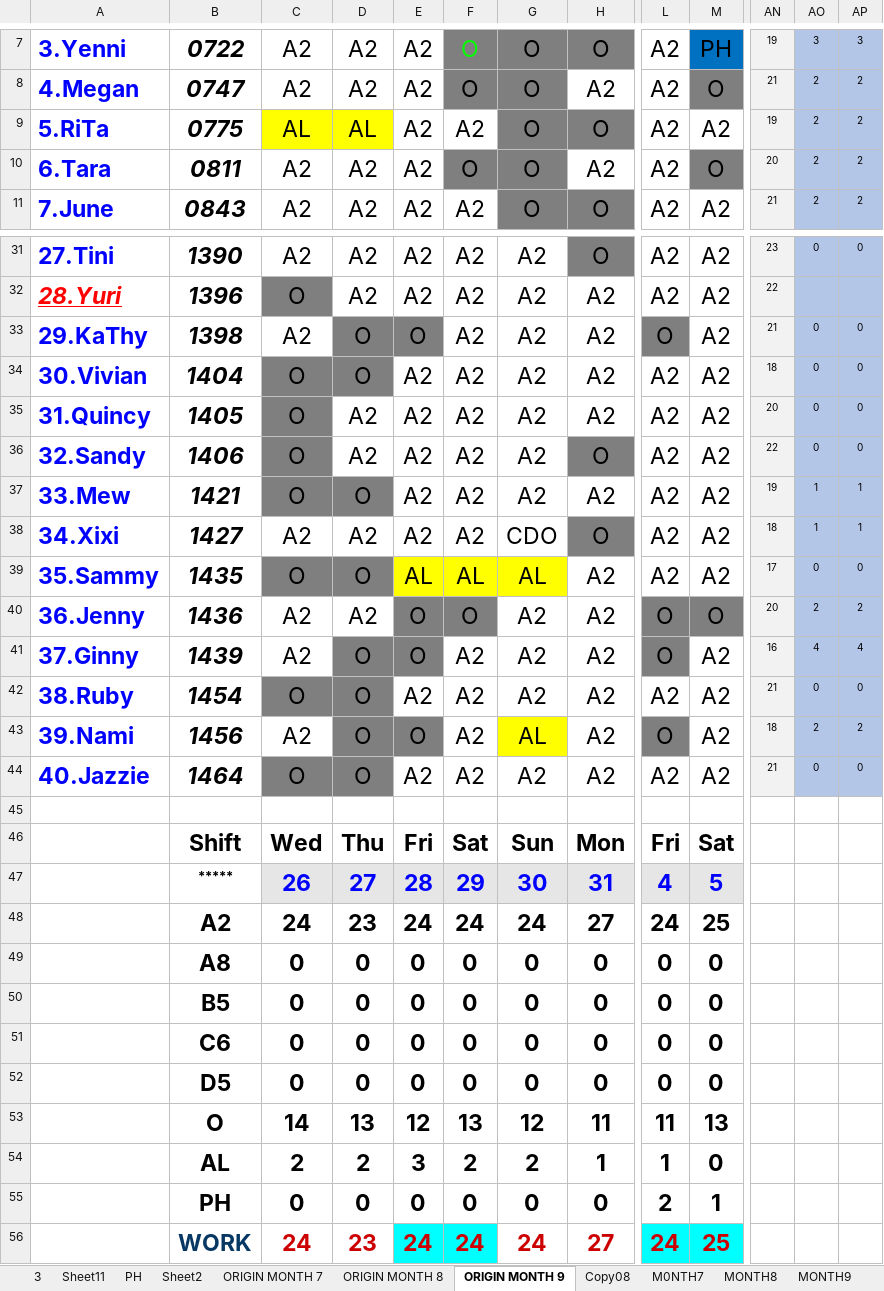
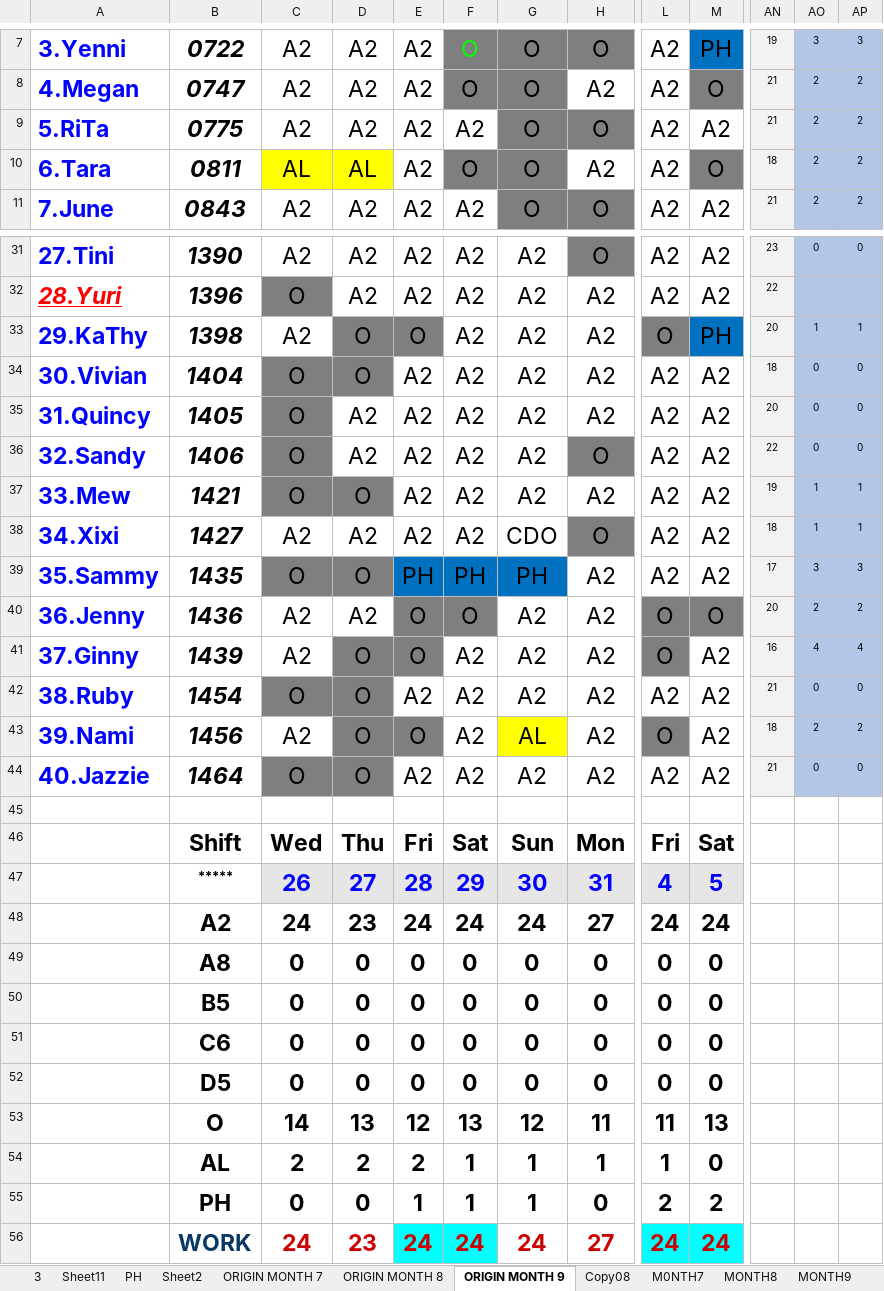
Before and after one commit to Chats-club/roter-ga, an Excel workbook: uploads/ORIGINAL7.xlsx, sheet ORIGIN MONTH 9, drawn as a sheet; only a part is shown, gaps mark what is left out; values as stored, in another font and other column widths than the file's, no borders; charts and pictures and conditional formats not drawn; the diff names each change by its address in the sheet, - before the commit and + after, or states it on an @@ line.

Commit message:
new9

```diff
--- a/uploads/ORIGINAL7.xlsx (sheet ORIGIN MONTH 9)
+++ b/uploads/ORIGINAL7.xlsx (sheet ORIGIN MONTH 9)
-C9: AL
+C9: A2
-C9:D9 fill: #FFFF00
+C9:D9 fill: none
-D9: AL
+D9: A2
-AN9: 19
+AN9: 21
-C10: A2
+C10: AL
-C10:D10 fill: none
+C10:D10 fill: #FFFF00
-D10: A2
+D10: AL
-AN10: 20
+AN10: 18
-M33: A2
+M33: PH
-M33 fill: none
+M33 fill: #0070C0
-AN33: 21
+AN33: 20
-AO33: 0
+AO33: 1
-AP33: 0
+AP33: 1
-E39: AL
+E39: PH
-E39:G39 fill: #FFFF00
+E39:G39 fill: #0070C0
-F39: AL
+F39: PH
-G39: AL
+G39: PH
-AO39: 0
+AO39: 3
-AP39: 0
+AP39: 3
-M48: 25
+M48: 24
-E54: 3
+E54: 2
-F54: 2
+F54: 1
-G54: 2
+G54: 1
-E55: 0
+E55: 1
-F55: 0
+F55: 1
-G55: 0
+G55: 1
-M55: 1
+M55: 2
-M56: 25
+M56: 24
```
Also changed, not shown: sheet ManPower9, sheet MONTH9.
